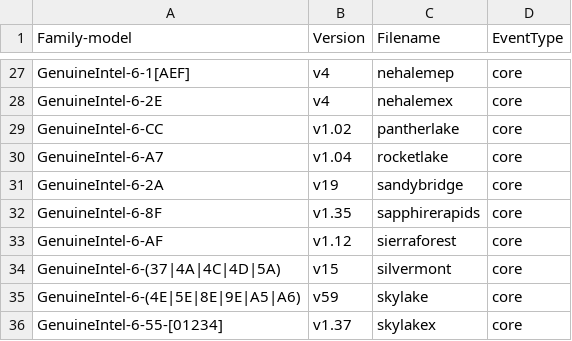
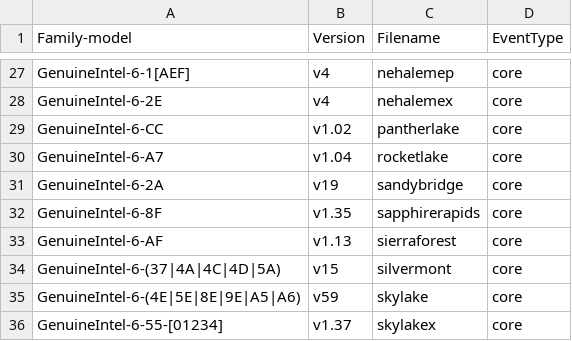
Before and after one commit to ctrliq/kernel-src-tree, a CSV file: tools/perf/pmu-events/arch/x86/mapfile.csv, drawn as a sheet; only a part is shown, gaps mark what is left out.

Commit message:
perf vendor events intel: Update sierraforest events from 1.12 to 1.13
JIRA: https://redhat.atlassian.net/browse/RHEL-140195

upstream
========
commit 492689ba72d0391e2c263b159a17beeea7b130a8
Author: Ian Rogers <irogers@google.com>
Date: Tue Dec 2 08:53:40 2025 -0800

description
===========
The updated events were published in:
https://github.com/intel/perfmon/commit/445e38f5128592f8b5c38da30267fff025e37613

    Signed-off-by: Ian Rogers <irogers@google.com>
    Reviewed-by: Dapeng Mi <dapeng1.mi@linux.intel.com>
    Signed-off-by: Namhyung Kim <namhyung@kernel.org>

Signed-off-by: Trevor Allison <tallison@redhat.com>

```diff
--- a/tools/perf/pmu-events/arch/x86/mapfile.csv
+++ b/tools/perf/pmu-events/arch/x86/mapfile.csv
@@ -32,3 +32,3 @@ GenuineIntel-6-2A,v19,sandybridge,core
 GenuineIntel-6-8F,v1.35,sapphirerapids,core
-GenuineIntel-6-AF,v1.12,sierraforest,core
+GenuineIntel-6-AF,v1.13,sierraforest,core
 GenuineIntel-6-(37|4A|4C|4D|5A),v15,silvermont,core
```
Also changed, not shown: 2 other files.
